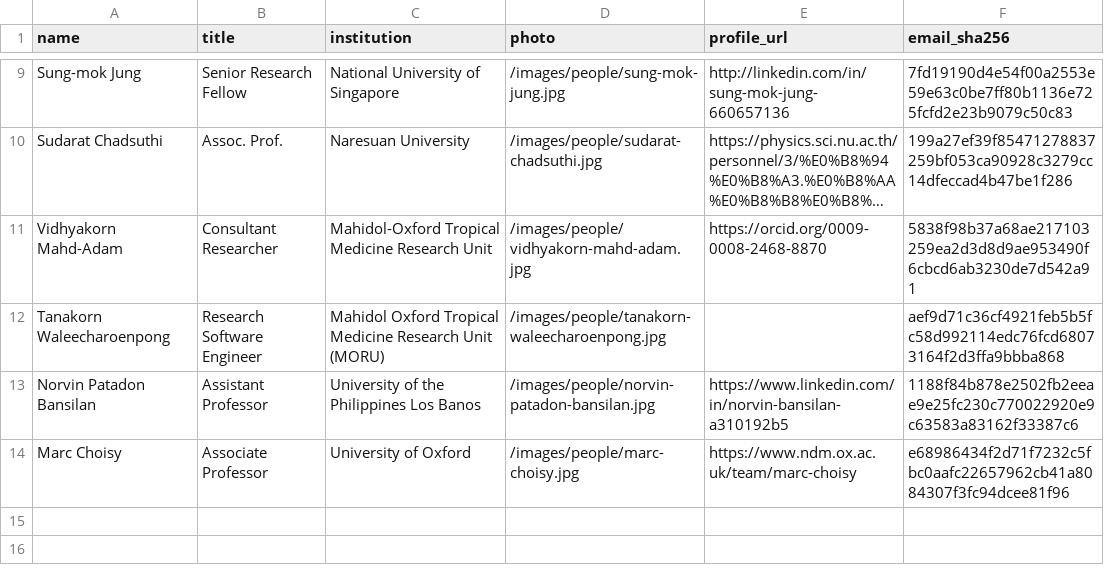
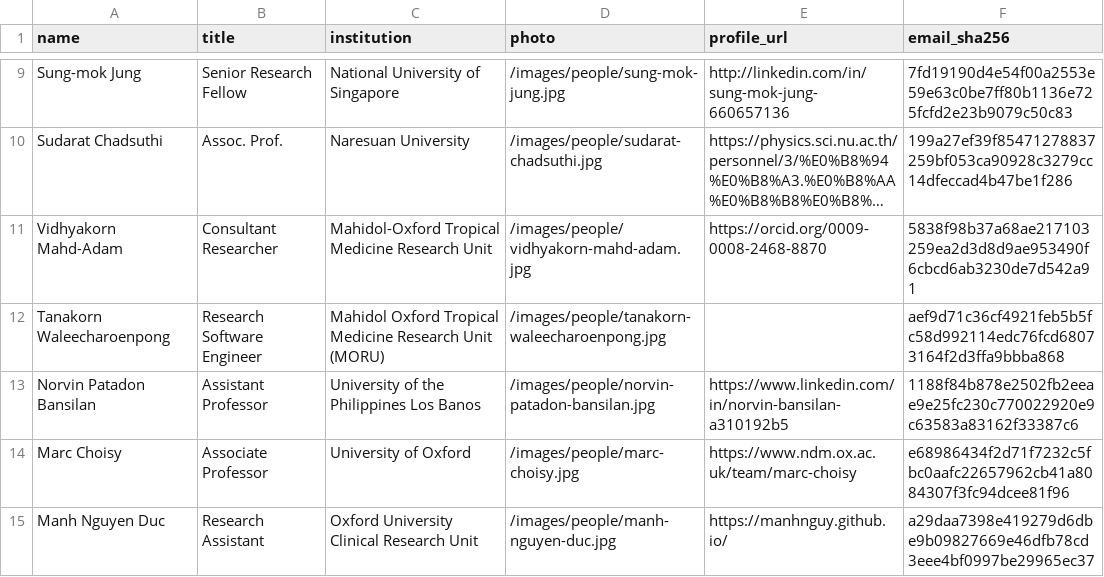
Before and after one commit to MIDSEA-Network/midsea-network, a CSV file: people/people.csv, drawn as a sheet; only a part is shown, gaps mark what is left out; long unchanged cells end in …; the diff names each change by its address in the sheet, - before the commit and + after, or states it on an @@ line.

```diff
--- a/people/people.csv
+++ b/people/people.csv
+row 15: Manh Nguyen Duc | Research Assistant | Oxford University Clinical Research Unit | /images/people/manh-nguyen-duc.jpg | https://manhnguy.github.io/ | a29daa7398e419279d6dbe9b09827669e46dfb78cd3eee4bf0997be29965ec37
```
Also changed, not shown: 7 other files.
